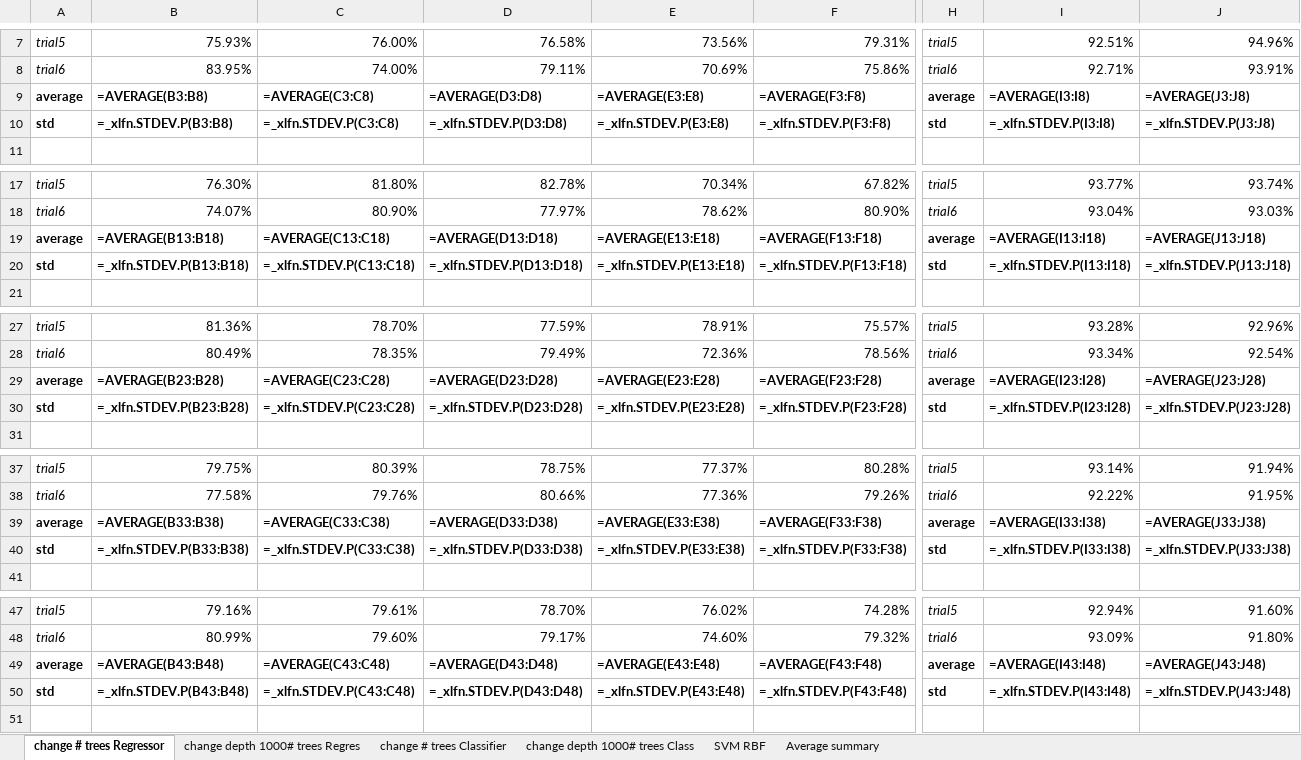
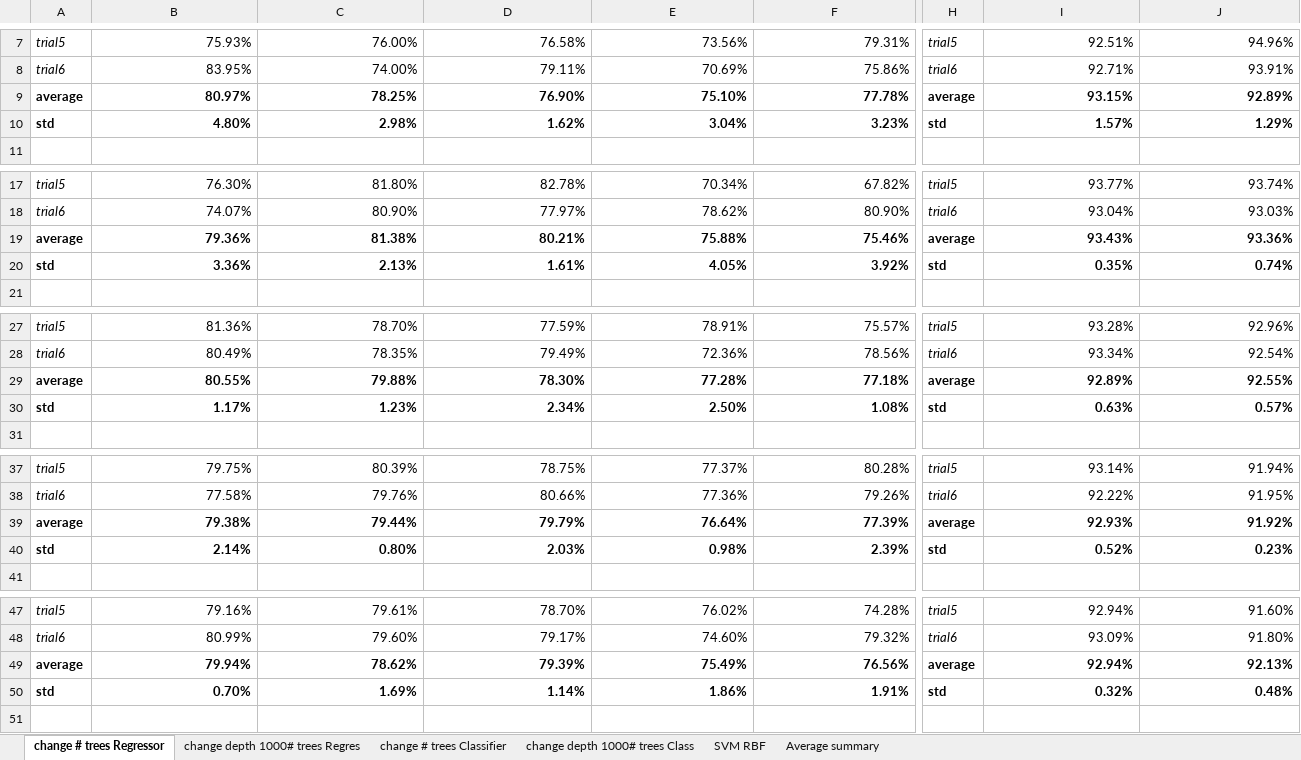
Before and after one commit to alcegarza/Renal_hemodynamics_ML, an Excel workbook: acc_results.xlsx, sheet change # trees Regressor, drawn as a sheet; only a part is shown, gaps mark what is left out; values as stored, in another font and other column widths than the file's, no borders; formulas without a stored value are shown as written; removed rows and columns are numbered as before the commit, all else as after; rows hold the shown columns only; the diff covers the shown part only; the diff names each change by its address in the sheet, - before the commit and + after, or states it on an @@ line.

```diff
--- a/acc_results.xlsx (sheet change # trees Regressor)
+++ b/acc_results.xlsx (sheet change # trees Regressor)
-row 9: average | =AVERAGE(B3:B8) | =AVERAGE(C3:C8) | =AVERAGE(D3:D8) | =AVERAGE(E3:E8) | =AVERAGE(F3:F8) | average | =AVERAGE(I3:I8) | =AVERAGE(J3:J8)
-row 10: std | =_xlfn.STDEV.P(B3:B8) | =_xlfn.STDEV.P(C3:C8) | =_xlfn.STDEV.P(D3:D8) | =_xlfn.STDEV.P(E3:E8) | =_xlfn.STDEV.P(F3:F8) | std | =_xlfn.STDEV.P(I3:I8) | =_xlfn.STDEV.P(J3:J8)
+row 9: average | 80.97% | 78.25% | 76.90% | 75.10% | 77.78% | average | 93.15% | 92.89%
+row 10: std | 4.80% | 2.98% | 1.62% | 3.04% | 3.23% | std | 1.57% | 1.29%
-row 19: average | =AVERAGE(B13:B18) | =AVERAGE(C13:C18) | =AVERAGE(D13:D18) | =AVERAGE(E13:E18) | =AVERAGE(F13:F18) | average | =AVERAGE(I13:I18) | =AVERAGE(J13:J18)
-row 20: std | =_xlfn.STDEV.P(B13:B18) | =_xlfn.STDEV.P(C13:C18) | =_xlfn.STDEV.P(D13:D18) | =_xlfn.STDEV.P(E13:E18) | =_xlfn.STDEV.P(F13:F18) | std | =_xlfn.STDEV.P(I13:I18) | =_xlfn.STDEV.P(J13:J18)
+row 19: average | 79.36% | 81.38% | 80.21% | 75.88% | 75.46% | average | 93.43% | 93.36%
+row 20: std | 3.36% | 2.13% | 1.61% | 4.05% | 3.92% | std | 0.35% | 0.74%
-row 29: average | =AVERAGE(B23:B28) | =AVERAGE(C23:C28) | =AVERAGE(D23:D28) | =AVERAGE(E23:E28) | =AVERAGE(F23:F28) | average | =AVERAGE(I23:I28) | =AVERAGE(J23:J28)
-row 30: std | =_xlfn.STDEV.P(B23:B28) | =_xlfn.STDEV.P(C23:C28) | =_xlfn.STDEV.P(D23:D28) | =_xlfn.STDEV.P(E23:E28) | =_xlfn.STDEV.P(F23:F28) | std | =_xlfn.STDEV.P(I23:I28) | =_xlfn.STDEV.P(J23:J28)
+row 29: average | 80.55% | 79.88% | 78.30% | 77.28% | 77.18% | average | 92.89% | 92.55%
+row 30: std | 1.17% | 1.23% | 2.34% | 2.50% | 1.08% | std | 0.63% | 0.57%
-row 39: average | =AVERAGE(B33:B38) | =AVERAGE(C33:C38) | =AVERAGE(D33:D38) | =AVERAGE(E33:E38) | =AVERAGE(F33:F38) | average | =AVERAGE(I33:I38) | =AVERAGE(J33:J38)
-row 40: std | =_xlfn.STDEV.P(B33:B38) | =_xlfn.STDEV.P(C33:C38) | =_xlfn.STDEV.P(D33:D38) | =_xlfn.STDEV.P(E33:E38) | =_xlfn.STDEV.P(F33:F38) | std | =_xlfn.STDEV.P(I33:I38) | =_xlfn.STDEV.P(J33:J38)
+row 39: average | 79.38% | 79.44% | 79.79% | 76.64% | 77.39% | average | 92.93% | 91.92%
+row 40: std | 2.14% | 0.80% | 2.03% | 0.98% | 2.39% | std | 0.52% | 0.23%
-row 49: average | =AVERAGE(B43:B48) | =AVERAGE(C43:C48) | =AVERAGE(D43:D48) | =AVERAGE(E43:E48) | =AVERAGE(F43:F48) | average | =AVERAGE(I43:I48) | =AVERAGE(J43:J48)
-row 50: std | =_xlfn.STDEV.P(B43:B48) | =_xlfn.STDEV.P(C43:C48) | =_xlfn.STDEV.P(D43:D48) | =_xlfn.STDEV.P(E43:E48) | =_xlfn.STDEV.P(F43:F48) | std | =_xlfn.STDEV.P(I43:I48) | =_xlfn.STDEV.P(J43:J48)
+row 49: average | 79.94% | 78.62% | 79.39% | 75.49% | 76.56% | average | 92.94% | 92.13%
+row 50: std | 0.70% | 1.69% | 1.14% | 1.86% | 1.91% | std | 0.32% | 0.48%
```
Also changed, not shown: 6 added rows and 6 removed rows elsewhere in this sheet, sheet SVM RBF, sheet change depth 1000# trees Class, sheet change depth 1000# trees Regres, sheet change # trees Classifier, sheet Average summary, 21 other files.
